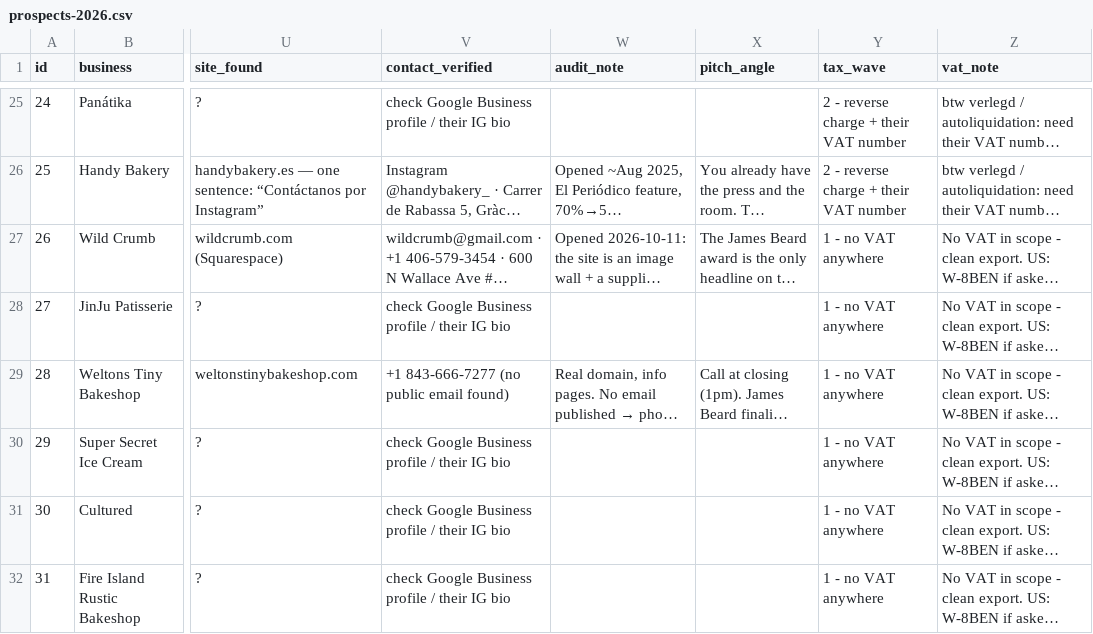
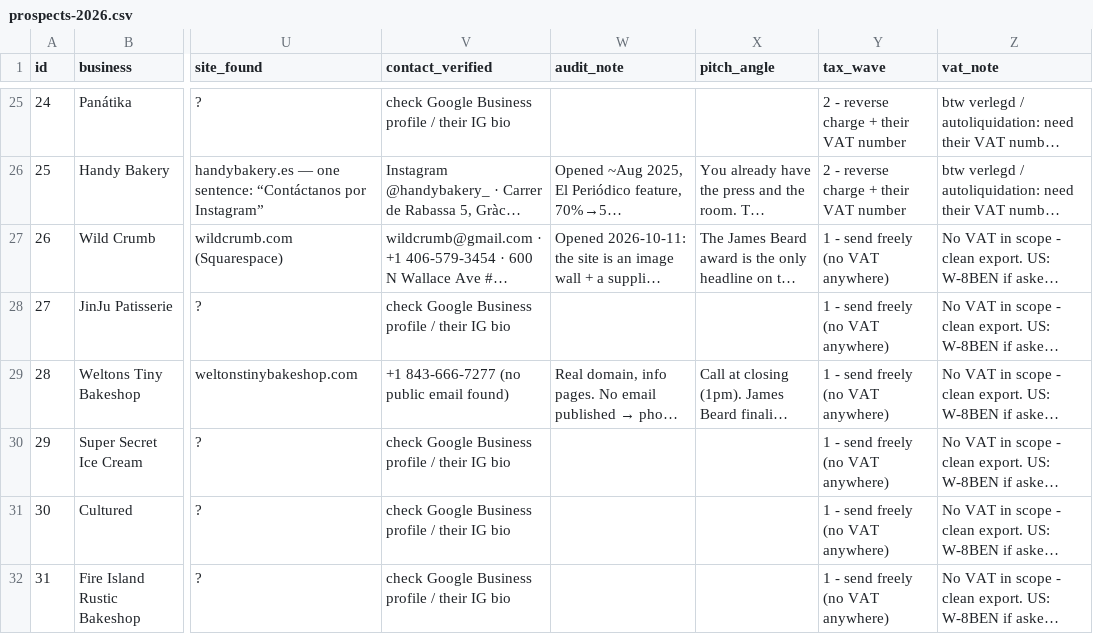
Before and after one commit to abdoo606/BLAblalba, a CSV file: sales/prospects-2026.csv, drawn as a sheet; only a part is shown, gaps mark what is left out; long unchanged cells end in …; the diff covers the shown part only; the diff names each change by its address in the sheet, - before the commit and + after, or states it on an @@ line.

Commit message:
Docs and tax-scope counts brought to the truth after batch 3
67 leads / 19 verified / 14 emailed / 29,284 EUR quoted / 136,074 EUR one-off, 166,854 EUR first-year.
The 20 new rows had been labelled with a second spelling of wave 1 ('1 - no VAT anywhere' vs
'1 - send freely (no VAT anywhere)'), which split the same wave into two lines in TAX-SCOPE.md and made
wave 1 look like 31 leads instead of 52 — normalised in the CSV, so the sheet and the doc now agree.
Root README.md is the source that dist/docs/README.md is built from, so the counts are fixed there and
the build re-run (editing the artifact is what made these numbers keep vanishing).

Co-authored-by: arena-agent <297053741+arena-agent@users.noreply.github.com>

```diff
--- a/sales/prospects-2026.csv
+++ b/sales/prospects-2026.csv
-Y27:Y32 (tax_wave): 1 - no VAT anywhere
+Y27:Y32 (tax_wave): 1 - send freely (no VAT anywhere)
```
Also changed, not shown: 14 edited cells elsewhere in this file, 6 other files.
